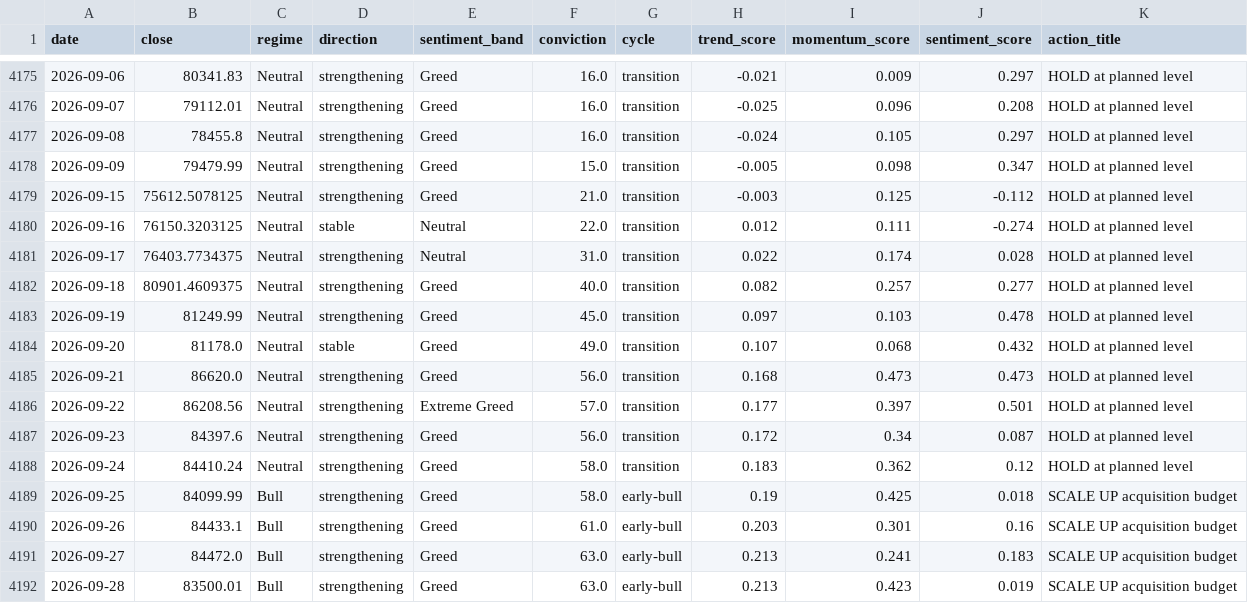
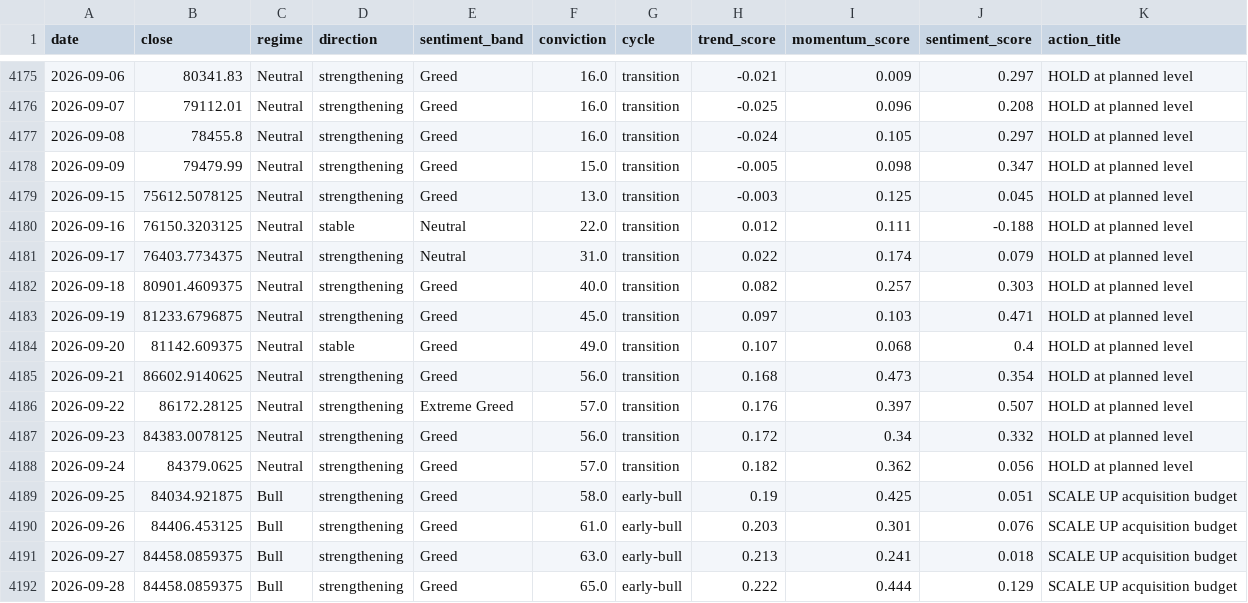
Before and after one commit to andrifa/crypto-market-state-dashboard, a CSV file: data/history.csv, drawn as a sheet; only a part is shown, gaps mark what is left out; the diff covers the shown part only.

Commit message:
fix: restore the routine's data lost in a bad rebase conflict resolution
The previous commit's rebase conflict resolution used --theirs, which in a
rebase means "the commit being replayed" (mine) rather than "upstream" --
backwards from what I intended. That silently overwrote the actual
scheduled run's output (routine-generated reasoning, fresh history) with
my own earlier local test run's generic template text. Restored from
e3e59c3 (the routine's real commit) directly.

```diff
--- a/data/history.csv
+++ b/data/history.csv
@@ -4178,15 +4178,15 @@ date,close,regime,direction,sentiment_band,conviction,cycle,trend_score,momentum
 2026-09-09,79479.99,Neutral,strengthening,Greed,15.0,transition,-0.005,0.098,0.347,HOLD at planned level
-2026-09-15,75612.5078125,Neutral,strengthening,Greed,21.0,transition,-0.003,0.125,-0.112,HOLD at planned level
-2026-09-16,76150.3203125,Neutral,stable,Neutral,22.0,transition,0.012,0.111,-0.274,HOLD at planned level
-2026-09-17,76403.7734375,Neutral,strengthening,Neutral,31.0,transition,0.022,0.174,0.028,HOLD at planned level
-2026-09-18,80901.4609375,Neutral,strengthening,Greed,40.0,transition,0.082,0.257,0.277,HOLD at planned level
-2026-09-19,81249.99,Neutral,strengthening,Greed,45.0,transition,0.097,0.103,0.478,HOLD at planned level
-2026-09-20,81178.0,Neutral,stable,Greed,49.0,transition,0.107,0.068,0.432,HOLD at planned level
-2026-09-21,86620.0,Neutral,strengthening,Greed,56.0,transition,0.168,0.473,0.473,HOLD at planned level
-2026-09-22,86208.56,Neutral,strengthening,Extreme Greed,57.0,transition,0.177,0.397,0.501,HOLD at planned level
-2026-09-23,84397.6,Neutral,strengthening,Greed,56.0,transition,0.172,0.34,0.087,HOLD at planned level
-2026-09-24,84410.24,Neutral,strengthening,Greed,58.0,transition,0.183,0.362,0.12,HOLD at planned level
-2026-09-25,84099.99,Bull,strengthening,Greed,58.0,early-bull,0.19,0.425,0.018,SCALE UP acquisition budget
-2026-09-26,84433.1,Bull,strengthening,Greed,61.0,early-bull,0.203,0.301,0.16,SCALE UP acquisition budget
-2026-09-27,84472.0,Bull,strengthening,Greed,63.0,early-bull,0.213,0.241,0.183,SCALE UP acquisition budget
-2026-09-28,83500.01,Bull,strengthening,Greed,63.0,early-bull,0.213,0.423,0.019,SCALE UP acquisition budget
+2026-09-15,75612.5078125,Neutral,strengthening,Greed,13.0,transition,-0.003,0.125,0.045,HOLD at planned level
+2026-09-16,76150.3203125,Neutral,stable,Neutral,22.0,transition,0.012,0.111,-0.188,HOLD at planned level
+2026-09-17,76403.7734375,Neutral,strengthening,Neutral,31.0,transition,0.022,0.174,0.079,HOLD at planned level
+2026-09-18,80901.4609375,Neutral,strengthening,Greed,40.0,transition,0.082,0.257,0.303,HOLD at planned level
+2026-09-19,81233.6796875,Neutral,strengthening,Greed,45.0,transition,0.097,0.103,0.471,HOLD at planned level
+2026-09-20,81142.609375,Neutral,stable,Greed,49.0,transition,0.107,0.068,0.4,HOLD at planned level
+2026-09-21,86602.9140625,Neutral,strengthening,Greed,56.0,transition,0.168,0.473,0.354,HOLD at planned level
+2026-09-22,86172.28125,Neutral,strengthening,Extreme Greed,57.0,transition,0.176,0.397,0.507,HOLD at planned level
+2026-09-23,84383.0078125,Neutral,strengthening,Greed,56.0,transition,0.172,0.34,0.332,HOLD at planned level
+2026-09-24,84379.0625,Neutral,strengthening,Greed,57.0,transition,0.182,0.362,0.056,HOLD at planned level
+2026-09-25,84034.921875,Bull,strengthening,Greed,58.0,early-bull,0.19,0.425,0.051,SCALE UP acquisition budget
+2026-09-26,84406.453125,Bull,strengthening,Greed,61.0,early-bull,0.203,0.301,0.076,SCALE UP acquisition budget
+2026-09-27,84458.0859375,Bull,strengthening,Greed,63.0,early-bull,0.213,0.241,0.018,SCALE UP acquisition budget
+2026-09-28,84458.0859375,Bull,strengthening,Greed,65.0,early-bull,0.222,0.444,0.129,SCALE UP acquisition budget
```
Also changed, not shown: 14 edited cells elsewhere in this file, 1 other file.
